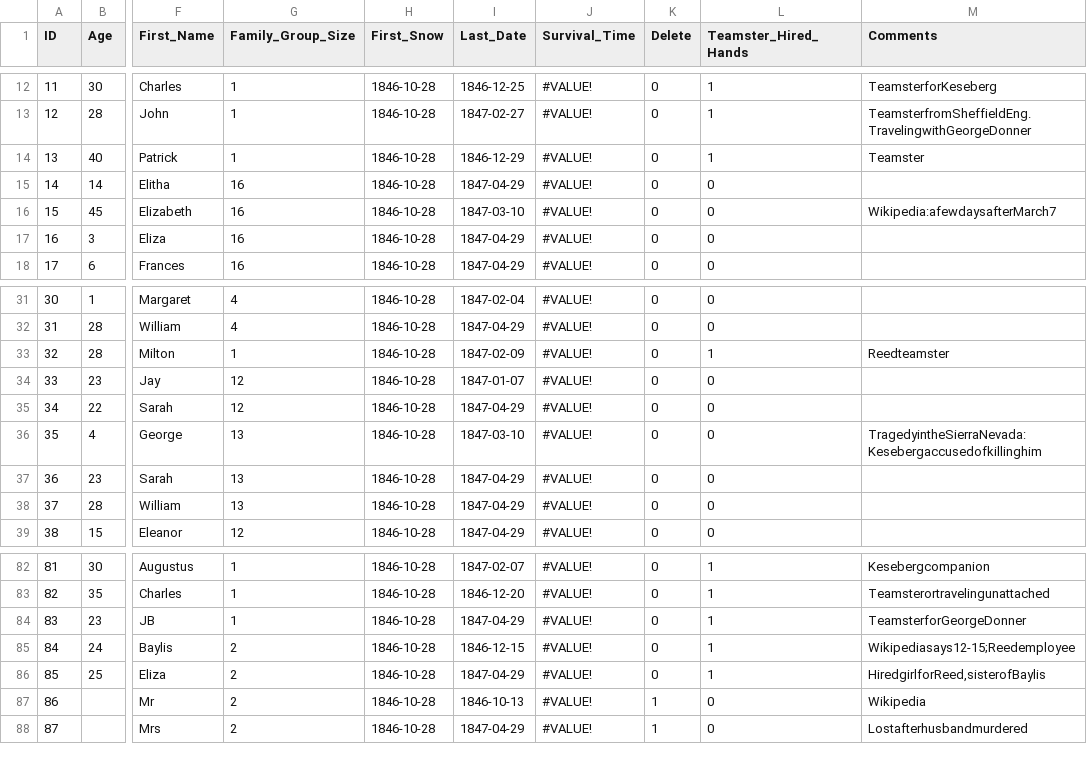
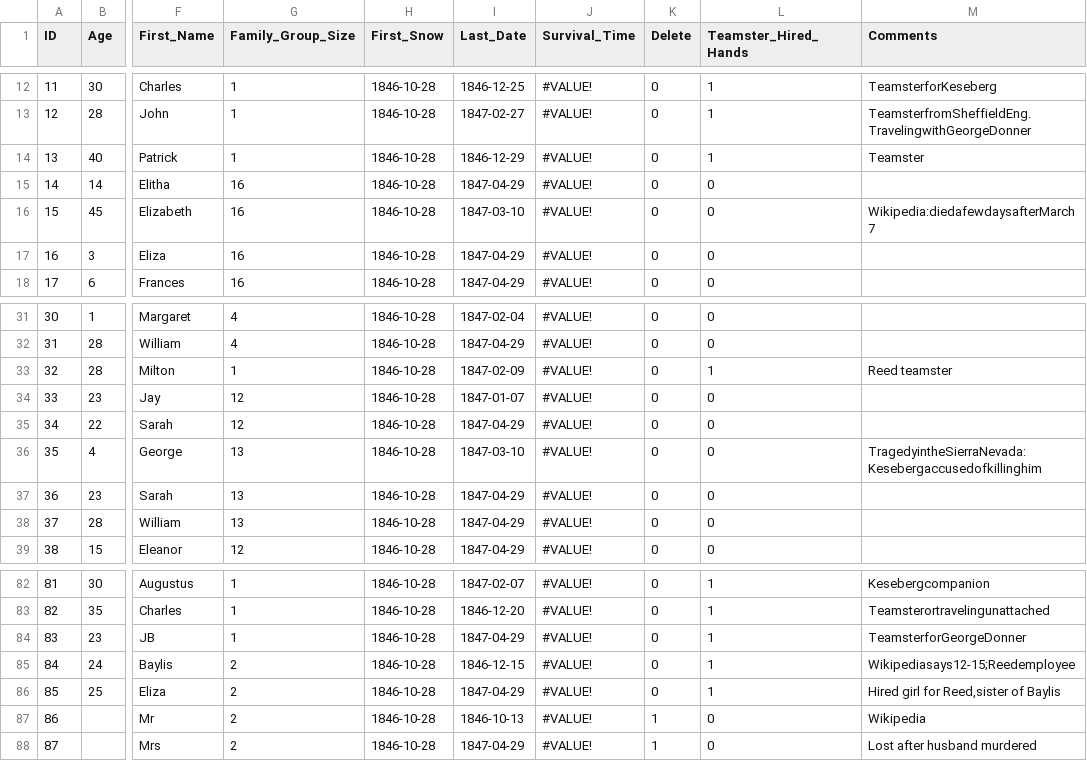
Before and after one commit to EugeneGall/Donner-data-analysis, a CSV file: Donner.csv, drawn as a sheet; only a part is shown, gaps mark what is left out; the diff names each change by its address in the sheet, - before the commit and + after, or states it on an @@ line.

```diff
--- a/Donner.csv
+++ b/Donner.csv
-M16 (Comments): Wikipedia:afewdaysafterMarch7
+M16 (Comments): Wikipedia:diedafewdaysafterMarch7
-M33 (Comments): Reedteamster
+M33 (Comments): Reed teamster
-M86 (Comments): HiredgirlforReed,sisterofBaylis
+M86 (Comments): Hired girl for Reed,sister of Baylis
-M88 (Comments): Lostafterhusbandmurdered
+M88 (Comments): Lost after husband murdered
```
